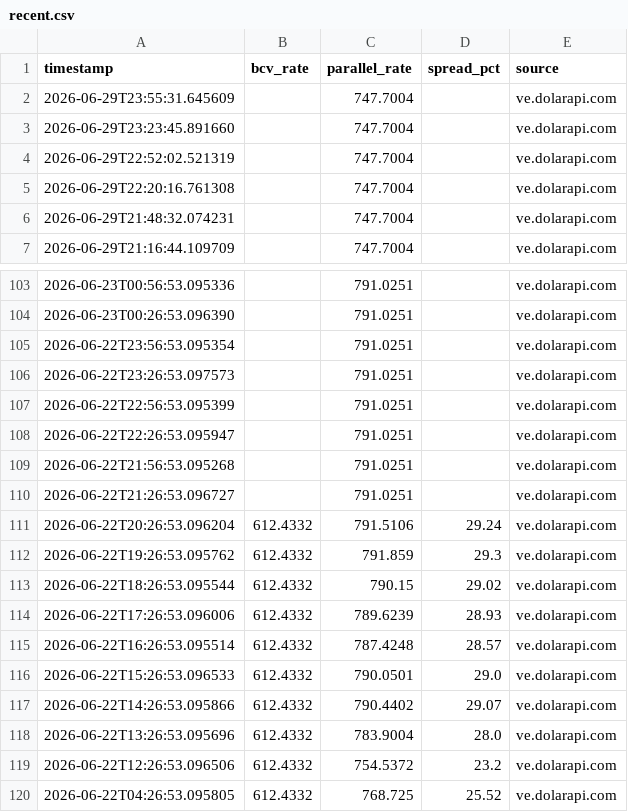
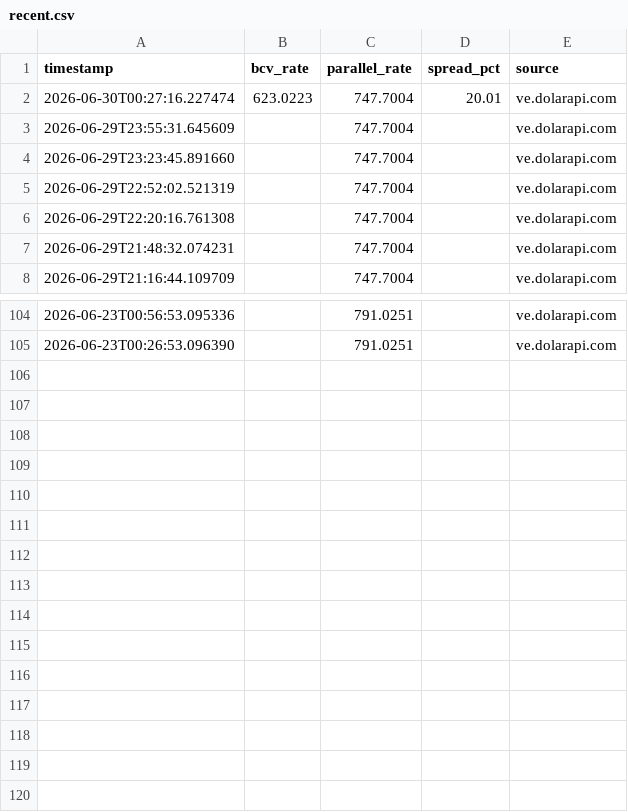
Before and after one commit to lucaleoklar-droid/Venezuela-currency-agent, a CSV file: data/recent.csv, drawn as a sheet; only a part is shown, gaps mark what is left out.

Commit message:
Data update 2026-06-30 00:27 UTC

```diff
--- a/data/recent.csv
+++ b/data/recent.csv
@@ -1,2 +1,3 @@
 timestamp,bcv_rate,parallel_rate,spread_pct,source
+2026-06-30T00:27:16.227474,623.0223,747.7004,20.01,ve.dolarapi.com
 2026-06-29T23:55:31.645609,,747.7004,,ve.dolarapi.com
@@ -104,17 +105 @@ timestamp,bcv_rate,parallel_rate,spread_pct,source
 2026-06-23T00:26:53.096390,,791.0251,,ve.dolarapi.com
-2026-06-22T23:56:53.095354,,791.0251,,ve.dolarapi.com
-2026-06-22T23:26:53.097573,,791.0251,,ve.dolarapi.com
-2026-06-22T22:56:53.095399,,791.0251,,ve.dolarapi.com
-2026-06-22T22:26:53.095947,,791.0251,,ve.dolarapi.com
-2026-06-22T21:56:53.095268,,791.0251,,ve.dolarapi.com
-2026-06-22T21:26:53.096727,,791.0251,,ve.dolarapi.com
-2026-06-22T20:26:53.096204,612.4332,791.5106,29.24,ve.dolarapi.com
-2026-06-22T19:26:53.095762,612.4332,791.859,29.3,ve.dolarapi.com
-2026-06-22T18:26:53.095544,612.4332,790.15,29.02,ve.dolarapi.com
-2026-06-22T17:26:53.096006,612.4332,789.6239,28.93,ve.dolarapi.com
-2026-06-22T16:26:53.095514,612.4332,787.4248,28.57,ve.dolarapi.com
-2026-06-22T15:26:53.096533,612.4332,790.0501,29.0,ve.dolarapi.com
-2026-06-22T14:26:53.095866,612.4332,790.4402,29.07,ve.dolarapi.com
-2026-06-22T13:26:53.095696,612.4332,783.9004,28.0,ve.dolarapi.com
-2026-06-22T12:26:53.096506,612.4332,754.5372,23.2,ve.dolarapi.com
-2026-06-22T04:26:53.095805,612.4332,768.725,25.52,ve.dolarapi.com
```
Also changed, not shown: data/archive/rates-2026-06.csv, data/daily.csv, 1 other file.
